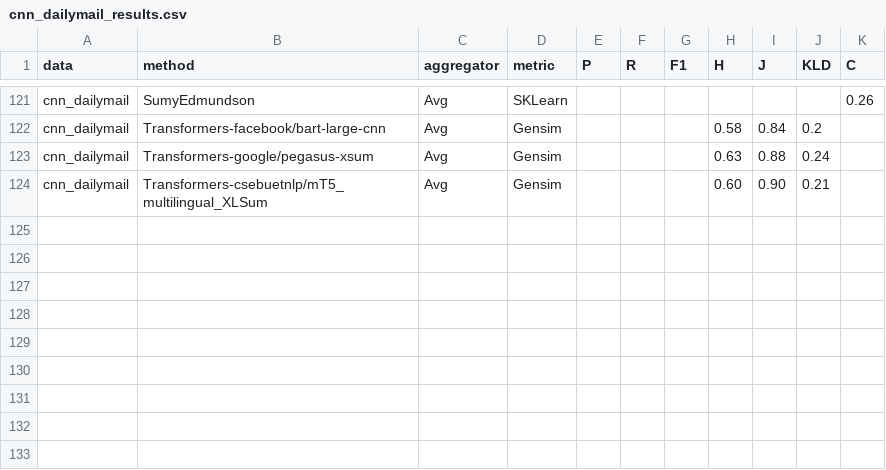
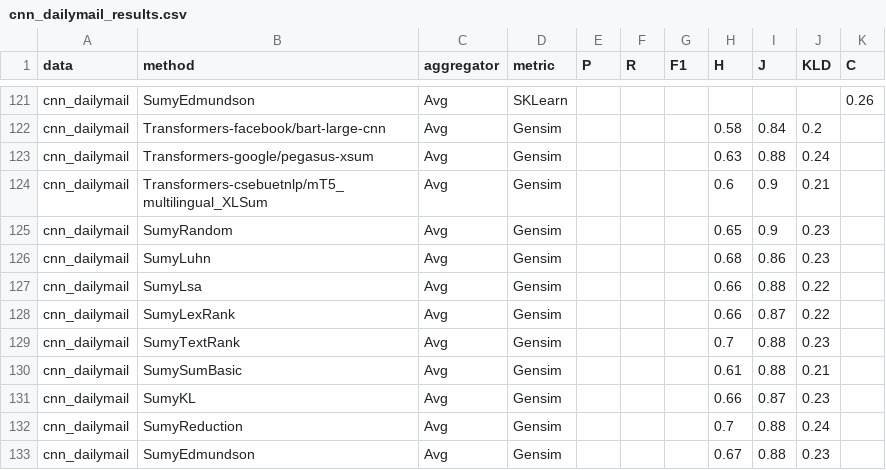
Before and after one commit to r2nery/ats-experiments, a CSV file: results/cnn_dailymail_results.csv, drawn as a sheet; only a part is shown, gaps mark what is left out.

```diff
--- a/results/cnn_dailymail_results.csv
+++ b/results/cnn_dailymail_results.csv
@@ -123,2 +123,11 @@ cnn_dailymail,Transformers-facebook/bart-large-cnn,Avg,Gensim,,,,0.58,0.84,0.2,
 cnn_dailymail,Transformers-google/pegasus-xsum,Avg,Gensim,,,,0.63,0.88,0.24,
-cnn_dailymail,Transformers-csebuetnlp/mT5_multilingual_XLSum,Avg,Gensim,,,, 0.60, 0.90, 0.21,
+cnn_dailymail,Transformers-csebuetnlp/mT5_multilingual_XLSum,Avg,Gensim,,,,0.6,0.9,0.21,
+cnn_dailymail,SumyRandom,Avg,Gensim,,,,0.65,0.9,0.23,
+cnn_dailymail,SumyLuhn,Avg,Gensim,,,,0.68,0.86,0.23,
+cnn_dailymail,SumyLsa,Avg,Gensim,,,,0.66,0.88,0.22,
+cnn_dailymail,SumyLexRank,Avg,Gensim,,,,0.66,0.87,0.22,
+cnn_dailymail,SumyTextRank,Avg,Gensim,,,,0.7,0.88,0.23,
+cnn_dailymail,SumySumBasic,Avg,Gensim,,,,0.61,0.88,0.21,
+cnn_dailymail,SumyKL,Avg,Gensim,,,,0.66,0.87,0.23,
+cnn_dailymail,SumyReduction,Avg,Gensim,,,,0.7,0.88,0.24,
+cnn_dailymail,SumyEdmundson,Avg,Gensim,,,, 0.67, 0.88, 0.23,
```
Also changed, not shown: results/all_results.csv, results/big_patent_results.csv, 1 other file.
